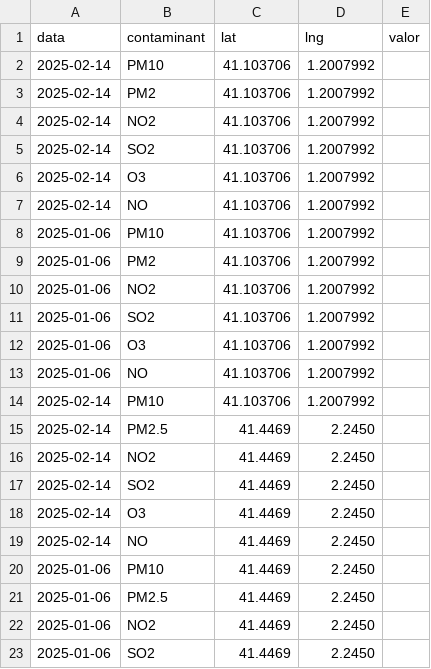
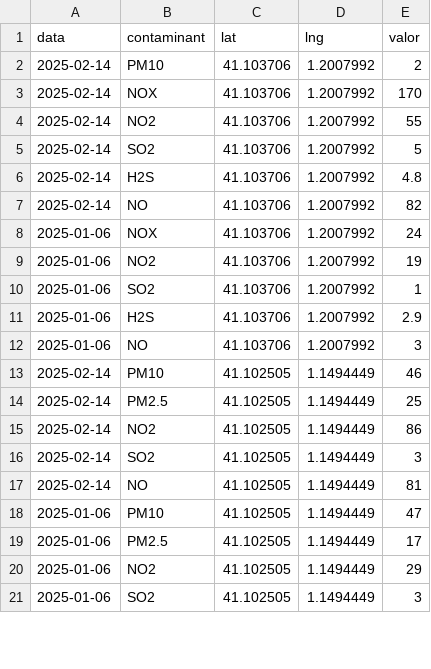
Before and after one commit to amuntane4/amuntane4.github.io, a CSV file: mapa/dades.csv, drawn as a sheet; only a part is shown; the diff covers the shown part only.

Commit message:
Update dades.csv

```diff
--- a/mapa/dades.csv
+++ b/mapa/dades.csv
@@ -1,23 +1,21 @@
 data,contaminant,lat,lng,valor
-2025-02-14,PM10,41.103706,1.2007992,
-2025-02-14,PM2,41.103706,1.2007992,
-2025-02-14,NO2,41.103706,1.2007992,
-2025-02-14,SO2,41.103706,1.2007992,
-2025-02-14,O3,41.103706,1.2007992,
-2025-02-14,NO,41.103706,1.2007992,
-2025-01-06,PM10,41.103706,1.2007992,
-2025-01-06,PM2,41.103706,1.2007992,
-2025-01-06,NO2,41.103706,1.2007992,
-2025-01-06,SO2,41.103706,1.2007992,
-2025-01-06,O3,41.103706,1.2007992,
-2025-01-06,NO,41.103706,1.2007992,
-2025-02-14,PM10,41.103706,1.2007992,
-2025-02-14,PM2.5,41.4469,2.2450,
-2025-02-14,NO2,41.4469,2.2450,
-2025-02-14,SO2,41.4469,2.2450,
-2025-02-14,O3,41.4469,2.2450,
-2025-02-14,NO,41.4469,2.2450,
-2025-01-06,PM10,41.4469,2.2450,
-2025-01-06,PM2.5,41.4469,2.2450,
-2025-01-06,NO2,41.4469,2.2450,
-2025-01-06,SO2,41.4469,2.2450,
+2025-02-14,PM10,41.103706,1.2007992,2
+2025-02-14,NOX,41.103706,1.2007992,170
+2025-02-14,NO2,41.103706,1.2007992,55
+2025-02-14,SO2,41.103706,1.2007992,5
+2025-02-14,H2S,41.103706,1.2007992,4.8
+2025-02-14,NO,41.103706,1.2007992,82
+2025-01-06,NOX,41.103706,1.2007992,24
+2025-01-06,NO2,41.103706,1.2007992,19
+2025-01-06,SO2,41.103706,1.2007992,1
+2025-01-06,H2S,41.103706,1.2007992,2.9
+2025-01-06,NO,41.103706,1.2007992,3
+2025-02-14,PM10,41.102505,1.1494449,46
+2025-02-14,PM2.5,41.102505,1.1494449,25
+2025-02-14,NO2,41.102505,1.1494449,86
+2025-02-14,SO2,41.102505,1.1494449,3
+2025-02-14,NO,41.102505,1.1494449,81
+2025-01-06,PM10,41.102505,1.1494449,47
+2025-01-06,PM2.5,41.102505,1.1494449,17
+2025-01-06,NO2,41.102505,1.1494449,29
+2025-01-06,SO2,41.102505,1.1494449,3
```
Also changed, not shown: 1 added row, 3 removed rows and 27 edited cells elsewhere in this file.
